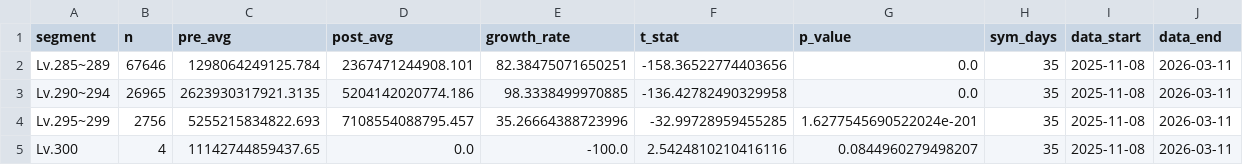
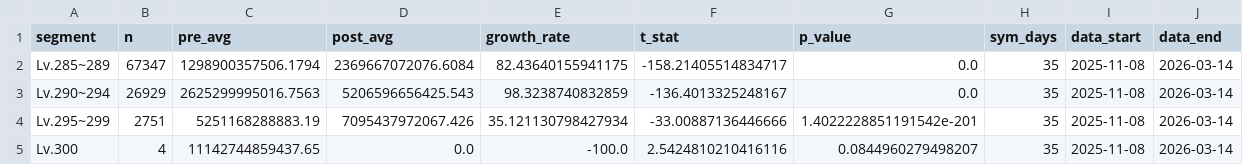
Before and after one commit to icedo724/Maplestory_Analysis, a CSV file: data/processed/showcase/aggregated/agg_segment_summary.csv, drawn as a sheet.

```diff
--- a/data/processed/showcase/aggregated/agg_segment_summary.csv
+++ b/data/processed/showcase/aggregated/agg_segment_summary.csv
@@ -1,5 +1,5 @@
 segment,n,pre_avg,post_avg,growth_rate,t_stat,p_value,sym_days,data_start,data_end
-Lv.285~289,67646,1298064249125.784,2367471244908.101,82.38475071650251,-158.36522774403656,0.0,35,2025-11-08,2026-03-11
-Lv.290~294,26965,2623930317921.3135,5204142020774.186,98.3338499970885,-136.42782490329958,0.0,35,2025-11-08,2026-03-11
-Lv.295~299,2756,5255215834822.693,7108554088795.457,35.26664388723996,-32.99728959455285,1.6277545690522024e-201,35,2025-11-08,2026-03-11
-Lv.300,4,11142744859437.65,0.0,-100.0,2.5424810210416116,0.0844960279498207,35,2025-11-08,2026-03-11
+Lv.285~289,67347,1298900357506.1794,2369667072076.6084,82.43640155941175,-158.21405514834717,0.0,35,2025-11-08,2026-03-14
+Lv.290~294,26929,2625299995016.7563,5206596656425.543,98.3238740832859,-136.4013325248167,0.0,35,2025-11-08,2026-03-14
+Lv.295~299,2751,5251168288883.19,7095437972067.426,35.121130798427934,-33.00887136446666,1.4022228851191542e-201,35,2025-11-08,2026-03-14
+Lv.300,4,11142744859437.65,0.0,-100.0,2.5424810210416116,0.0844960279498207,35,2025-11-08,2026-03-14
```
Also changed, not shown: data/processed/showcase/aggregated/agg_anova.csv, data/processed/showcase/aggregated/agg_event_impact.csv, 13 other files.
